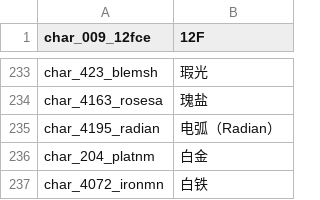
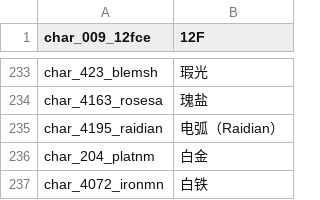
Before and after one commit to loveustars/terra-year, a TSV file: public/data/handbook_id_name.tsv, drawn as a sheet; only a part is shown, gaps mark what is left out.

```diff
--- a/public/data/handbook_id_name.tsv
+++ b/public/data/handbook_id_name.tsv
@@ -234,3 +234,3 @@ char_423_blemsh	瑕光
 char_4163_rosesa	瑰盐
-char_4195_radian	电弧（Radian）
+char_4195_raidian	电弧（Raidian）
 char_204_platnm	白金
```
Also changed, not shown: 49 other files.
